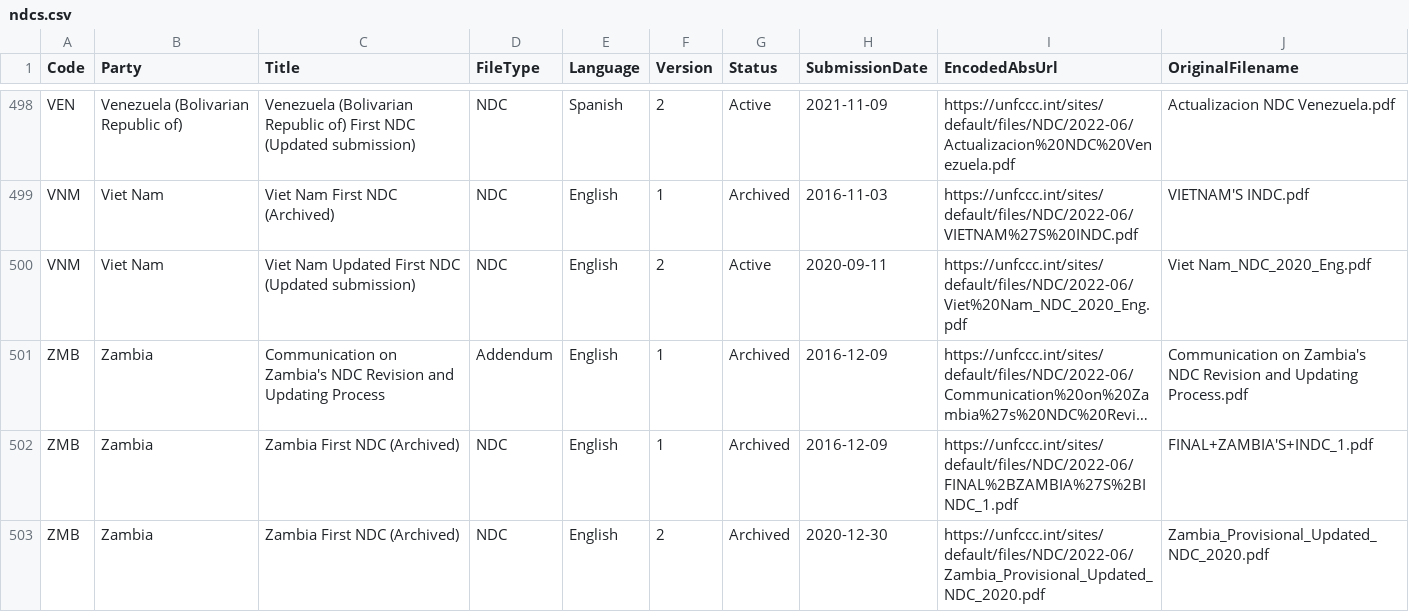
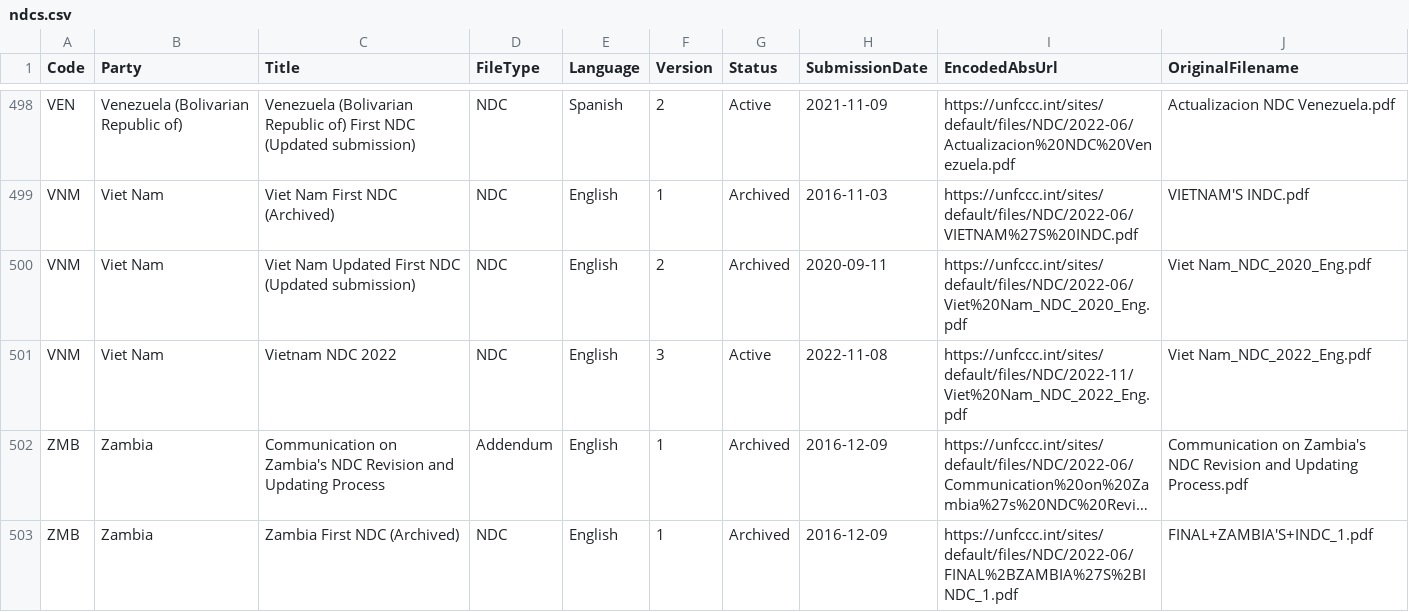
Before and after one commit to openclimatedata/ndcs, a CSV file: data/ndcs.csv, drawn as a sheet; only a part is shown, gaps mark what is left out; the shorter side is filled out with more unchanged rows; long unchanged cells end in …; the diff names each change by its address in the sheet, - before the commit and + after, or states it on an @@ line.

Commit message:
1 row changed, 1 row added
1 row changed

  EncodedAbsUrl: https://unfccc.int/sites/default/files/NDC/2022-06/Viet%20Nam_NDC_2020_Eng.pdf
    Status: "Active" => "Archived"

1 row added

  Code: VNM
  Party: Viet Nam
  Title: Vietnam NDC 2022
  FileType: NDC
  Language: English
  Version: 3
  Status: Active
  SubmissionDate: 2022-11-08
  EncodedAbsUrl: https://unfccc.int/sites/default/files/NDC/2022-11/Viet%20Nam_NDC_2022_Eng.pdf
  OriginalFilename: Viet Nam_NDC_2022_Eng.pdf

```diff
--- a/data/ndcs.csv
+++ b/data/ndcs.csv
-G500 (Status): Active
+G500 (Status): Archived
+row 501: VNM | Viet Nam | Vietnam NDC 2022 | NDC | English | 3 | Active | 2022-11-08 | https://unfccc.int/sites/default/files/NDC/2022-11/Viet%20Nam_NDC_2022_Eng.pdf | Viet Nam_NDC_2022_Eng.pdf
```
